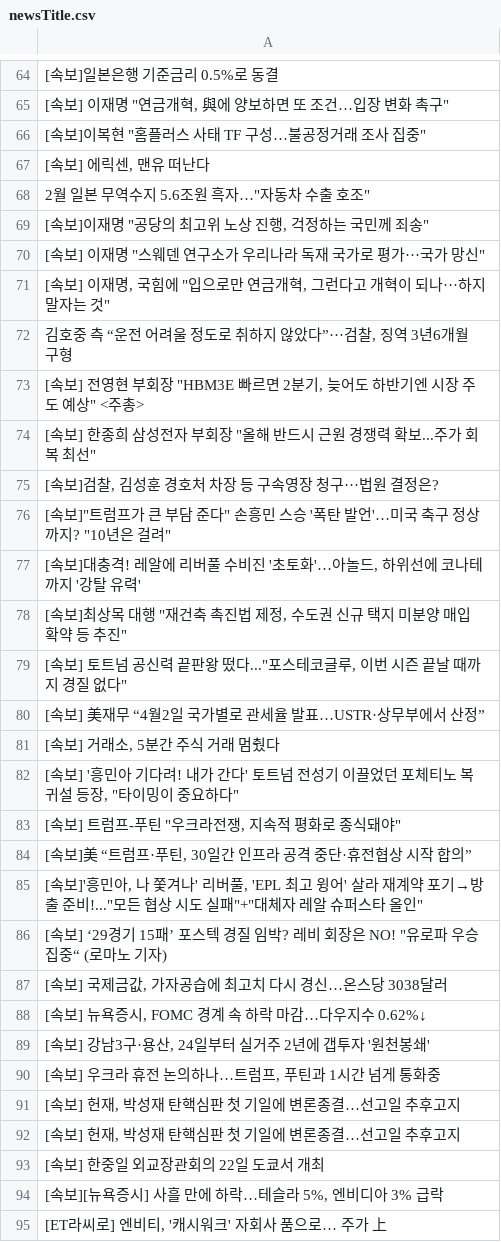
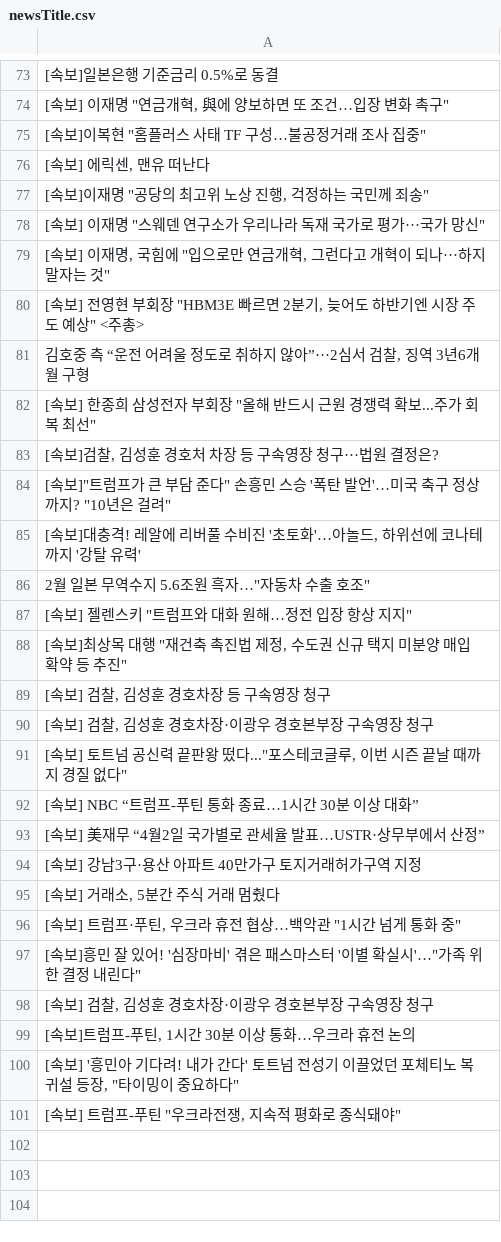
Before and after one commit to junhongkwon/News, a CSV file: newsTitle.csv, drawn as a sheet; only a part is shown, gaps mark what is left out; the diff covers the shown part only.

Commit message:
newsDataCollection

```diff
--- a/newsTitle.csv
+++ b/newsTitle.csv
@@ -67,3 +76,2 @@
 " [속보] 에릭센, 맨유 떠난다 "
-" 2월 일본 무역수지 5.6조원 흑자…""자동차 수출 호조"" "
 " [속보]이재명 ""공당의 최고위 노상 진행, 걱정하는 국민께 죄송"" "
@@ -71,4 +79,4 @@
 " [속보] 이재명, 국힘에 ""입으로만 연금개혁, 그런다고 개혁이 되나···하지 말자는 것"" "
-" 김호중 측 “운전 어려울 정도로 취하지 않았다”···검찰, 징역 3년6개월 구형 "
 " [속보] 전영현 부회장 ""HBM3E 빠르면 2분기, 늦어도 하반기엔 시장 주도 예상"" <주총> "
+" 김호중 측 “운전 어려울 정도로 취하지 않아”···2심서 검찰, 징역 3년6개월 구형 "
 " [속보] 한종희 삼성전자 부회장 ""올해 반드시 근원 경쟁력 확보...주가 회복 최선"" "
@@ -77,19 +85,17 @@
 " [속보]대충격! 레알에 리버풀 수비진 '초토화'…아놀드, 하위선에 코나테까지 '강탈 유력' "
+" 2월 일본 무역수지 5.6조원 흑자…""자동차 수출 호조"" "
+" [속보] 젤렌스키 ""트럼프와 대화 원해…정전 입장 항상 지지"" "
 " [속보]최상목 대행 ""재건축 촉진법 제정, 수도권 신규 택지 미분양 매입 확약 등 추진"" "
+" [속보] 검찰, 김성훈 경호차장 등 구속영장 청구 "
+" [속보] 검찰, 김성훈 경호차장·이광우 경호본부장 구속영장 청구 "
 " [속보] 토트넘 공신력 끝판왕 떴다...""포스테코글루, 이번 시즌 끝날 때까지 경질 없다"" "
+ [속보] NBC “트럼프-푸틴 통화 종료…1시간 30분 이상 대화”
  [속보] 美재무 “4월2일 국가별로 관세율 발표…USTR·상무부에서 산정”
+ [속보] 강남3구·용산 아파트 40만가구 토지거래허가구역 지정
 " [속보] 거래소, 5분간 주식 거래 멈췄다 "
+" [속보] 트럼프·푸틴, 우크라 휴전 협상…백악관 ""1시간 넘게 통화 중"" "
+" [속보]흥민 잘 있어! '심장마비' 겪은 패스마스터 '이별 확실시'…""가족 위한 결정 내린다"" "
+" [속보] 검찰, 김성훈 경호차장·이광우 경호본부장 구속영장 청구 "
+" [속보]트럼프-푸틴, 1시간 30분 이상 통화…우크라 휴전 논의 "
 " [속보] '흥민아 기다려! 내가 간다' 토트넘 전성기 이끌었던 포체티노 복귀설 등장, ""타이밍이 중요하다"" "
 " [속보] 트럼프-푸틴 ""우크라전쟁, 지속적 평화로 종식돼야"" "
-" [속보]美 “트럼프·푸틴, 30일간 인프라 공격 중단·휴전협상 시작 합의” "
-" [속보]'흥민아, 나 쫓겨나' 리버풀, 'EPL 최고 윙어' 살라 재계약 포기→방출 준비!...""모든 협상 시도 실패""+""대체자 레알 슈퍼스타 올인"" "
-" [속보] ‘29경기 15패’ 포스텍 경질 임박? 레비 회장은 NO! ""유로파 우승 집중“ (로마노 기자) "
-" [속보] 국제금값, 가자공습에 최고치 다시 경신…온스당 3038달러 "
-" [속보] 뉴욕증시, FOMC 경계 속 하락 마감…다우지수 0.62%↓ "
-" [속보] 강남3구·용산, 24일부터 실거주 2년에 갭투자 '원천봉쇄' "
-" [속보] 우크라 휴전 논의하나…트럼프, 푸틴과 1시간 넘게 통화중 "
-" [속보] 헌재, 박성재 탄핵심판 첫 기일에 변론종결…선고일 추후고지 "
-" [속보] 헌재, 박성재 탄핵심판 첫 기일에 변론종결…선고일 추후고지 "
- [속보] 한중일 외교장관회의 22일 도쿄서 개최
-" [속보][뉴욕증시] 사흘 만에 하락…테슬라 5%, 엔비디아 3% 급락 "
-" [ET라씨로] 엔비티, '캐시워크' 자회사 품으로… 주가 上 "
```
Also changed, not shown: 14 added rows, 11 removed rows, 6 moved rows and 3 edited cells elsewhere in this file.
